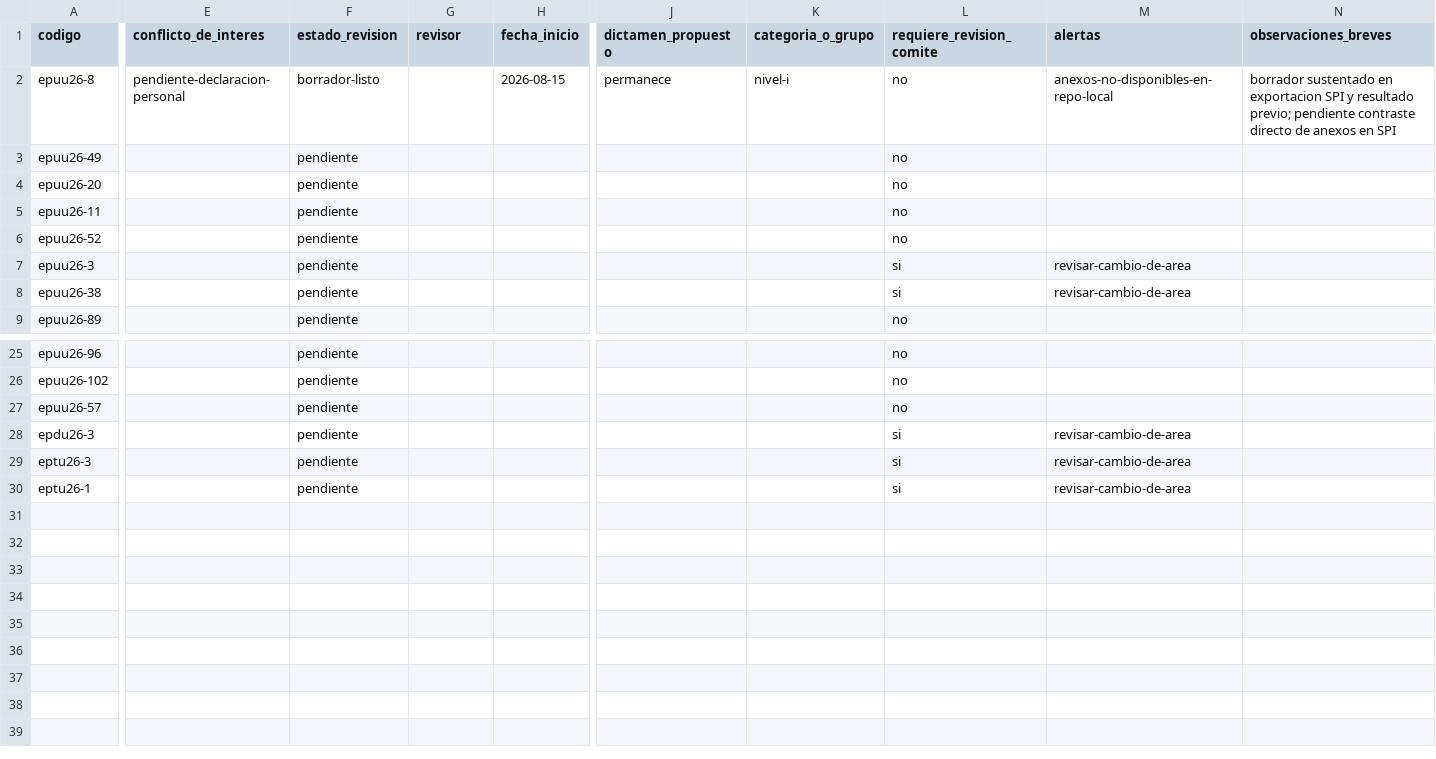
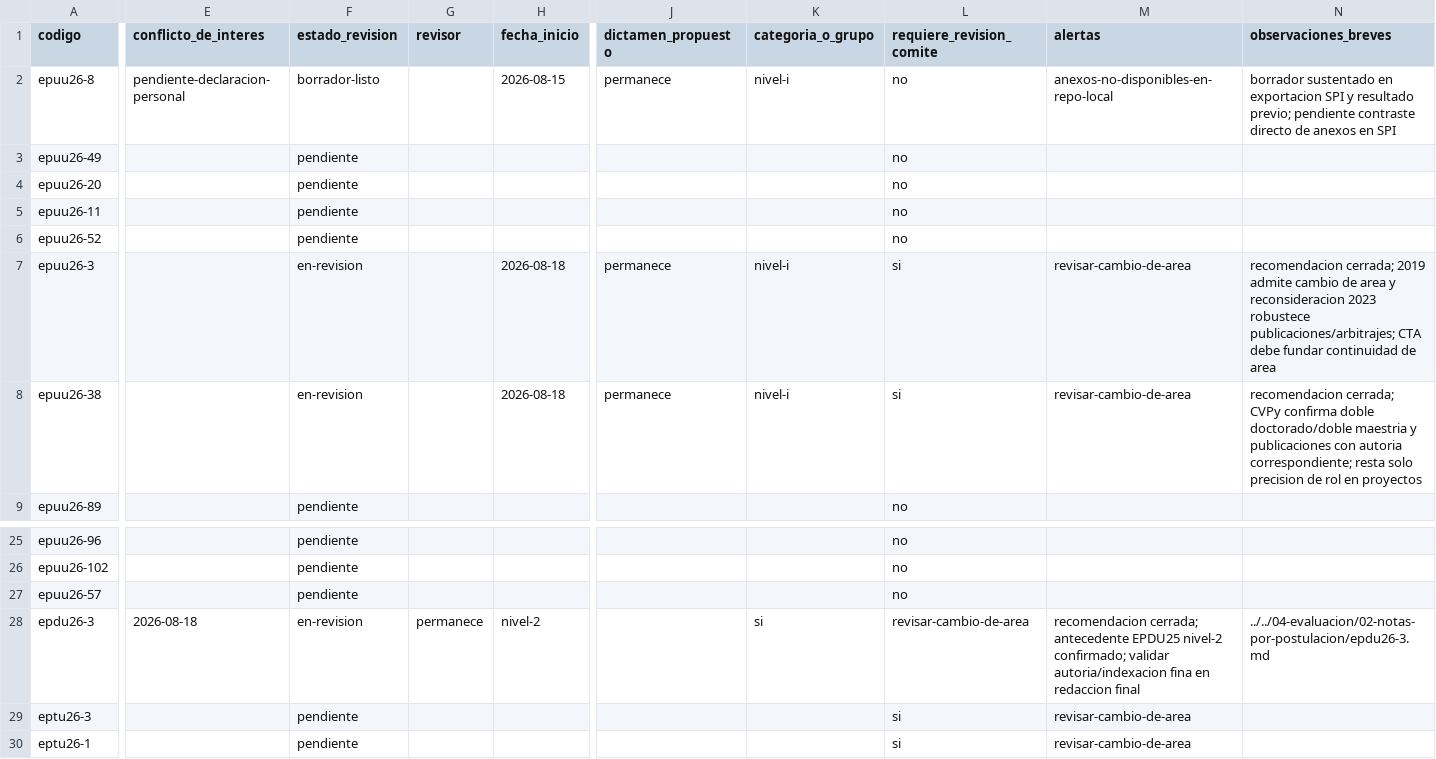
Before and after one commit to alcideschaux/pronii-cta, a TSV file: 04-evaluacion/01-seguimiento/tracker-evaluacion.tsv, drawn as a sheet; only a part is shown, gaps mark what is left out; the diff covers the shown part only; the diff names each change by its address in the sheet, - before the commit and + after, or states it on an @@ line.

```diff
--- a/04-evaluacion/01-seguimiento/tracker-evaluacion.tsv
+++ b/04-evaluacion/01-seguimiento/tracker-evaluacion.tsv
-F7:F8 (estado_revision): pendiente
+F7:F8 (estado_revision): en-revision
-H7:H8 (fecha_inicio): (empty)
+H7:H8 (fecha_inicio): 2026-08-18
-J7:J8 (dictamen_propuesto): (empty)
+J7:J8 (dictamen_propuesto): permanece
-K7:K8 (categoria_o_grupo): (empty)
+K7:K8 (categoria_o_grupo): nivel-i
-N7 (observaciones_breves): (empty)
+N7 (observaciones_breves): recomendacion cerrada; 2019 admite cambio de area y reconsideracion 2023 robustece publicaciones/arbitrajes; CTA debe fundar continuidad de area
-N8 (observaciones_breves): (empty)
+N8 (observaciones_breves): recomendacion cerrada; CVPy confirma doble doctorado/doble maestria y publicaciones con autoria correspondiente; resta solo precision de rol en proyectos
-E28 (conflicto_de_interes): (empty)
+E28 (conflicto_de_interes): 2026-08-18
-F28 (estado_revision): pendiente
+F28 (estado_revision): en-revision
-G28 (revisor): (empty)
+G28 (revisor): permanece
-H28 (fecha_inicio): (empty)
+H28 (fecha_inicio): nivel-2
-K28 (categoria_o_grupo): (empty)
+K28 (categoria_o_grupo): si
-L28 (requiere_revision_comite): si
+L28 (requiere_revision_comite): revisar-cambio-de-area
-M28 (alertas): revisar-cambio-de-area
+M28 (alertas): recomendacion cerrada; antecedente EPDU25 nivel-2 confirmado; validar autoria/indexacion fina en redaccion final
-N28 (observaciones_breves): (empty)
+N28 (observaciones_breves): ../../04-evaluacion/02-notas-por-postulacion/epdu26-3.md
```
Also changed, not shown: 2 edited cells elsewhere in this file, 6 other files.
